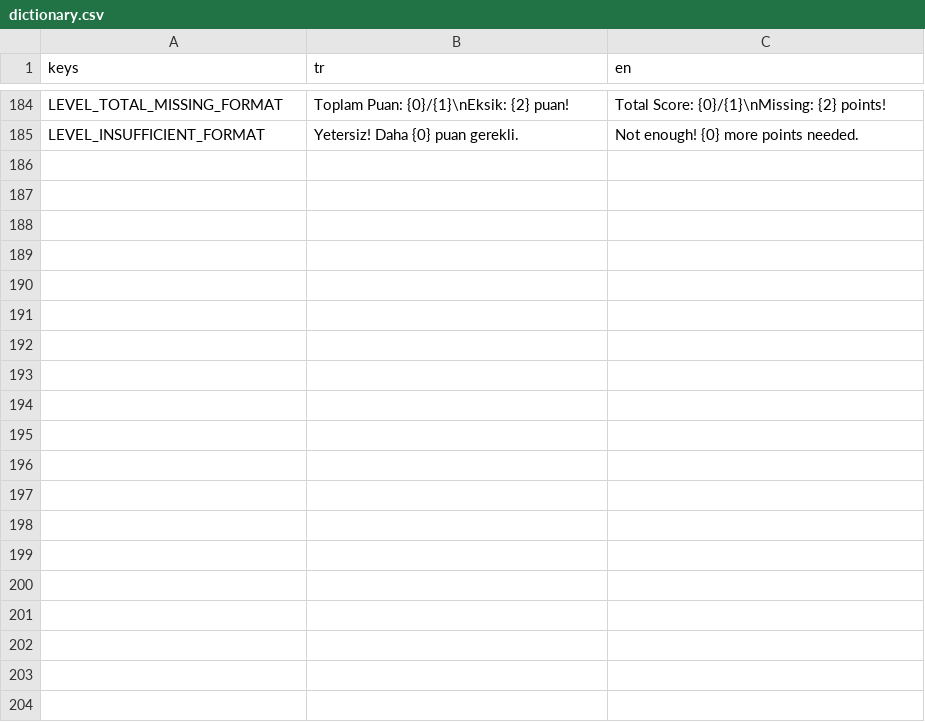
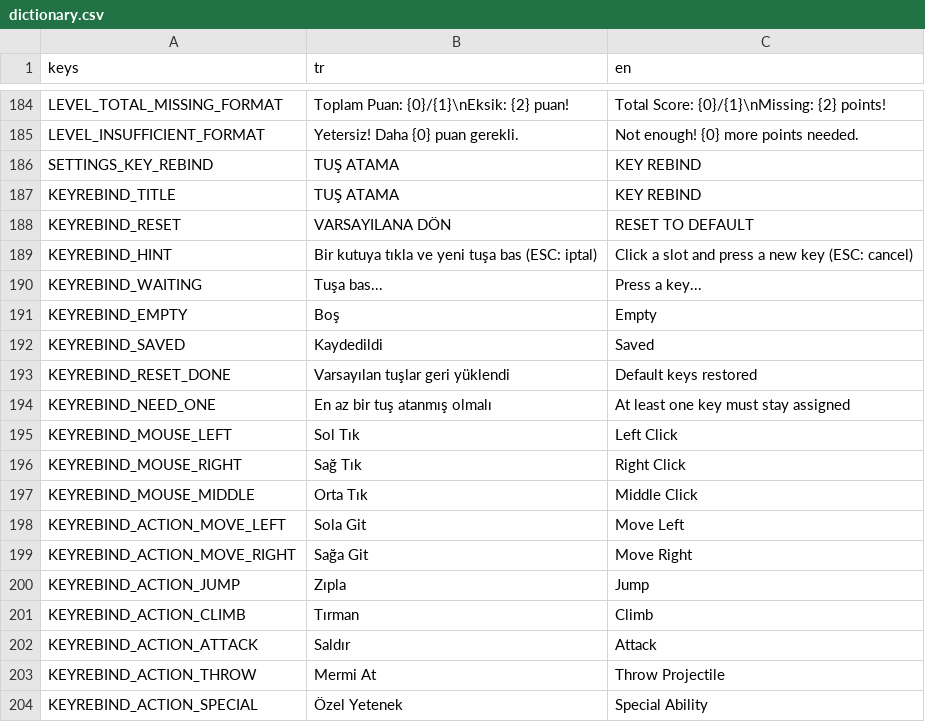
Before and after one commit to HAYALLED/Kucuk_Kahraman_Buyuk_Dunya, a CSV file: dictionary.csv, drawn as a sheet; only a part is shown, gaps mark what is left out; the diff covers the shown part only; the diff names each change by its address in the sheet, - before the commit and + after, or states it on an @@ line.

Commit message:
keyrebind , costume slot gösterme

```diff
--- a/dictionary.csv
+++ b/dictionary.csv
+row 186: SETTINGS_KEY_REBIND | TUŞ ATAMA | KEY REBIND
+row 187: KEYREBIND_TITLE | TUŞ ATAMA | KEY REBIND
+row 188: KEYREBIND_RESET | VARSAYILANA DÖN | RESET TO DEFAULT
+row 189: KEYREBIND_HINT | Bir kutuya tıkla ve yeni tuşa bas (ESC: iptal) | Click a slot and press a new key (ESC: cancel)
+row 190: KEYREBIND_WAITING | Tuşa bas... | Press a key...
+row 191: KEYREBIND_EMPTY | Boş | Empty
+row 192: KEYREBIND_SAVED | Kaydedildi | Saved
+row 193: KEYREBIND_RESET_DONE | Varsayılan tuşlar geri yüklendi | Default keys restored
+row 194: KEYREBIND_NEED_ONE | En az bir tuş atanmış olmalı | At least one key must stay assigned
+row 195: KEYREBIND_MOUSE_LEFT | Sol Tık | Left Click
+row 196: KEYREBIND_MOUSE_RIGHT | Sağ Tık | Right Click
+row 197: KEYREBIND_MOUSE_MIDDLE | Orta Tık | Middle Click
+row 198: KEYREBIND_ACTION_MOVE_LEFT | Sola Git | Move Left
+row 199: KEYREBIND_ACTION_MOVE_RIGHT | Sağa Git | Move Right
+row 200: KEYREBIND_ACTION_JUMP | Zıpla | Jump
+row 201: KEYREBIND_ACTION_CLIMB | Tırman | Climb
+row 202: KEYREBIND_ACTION_ATTACK | Saldır | Attack
+row 203: KEYREBIND_ACTION_THROW | Mermi At | Throw Projectile
+row 204: KEYREBIND_ACTION_SPECIAL | Özel Yetenek | Special Ability
```
Also changed, not shown: 16 added rows elsewhere in this file, 23 other files.
